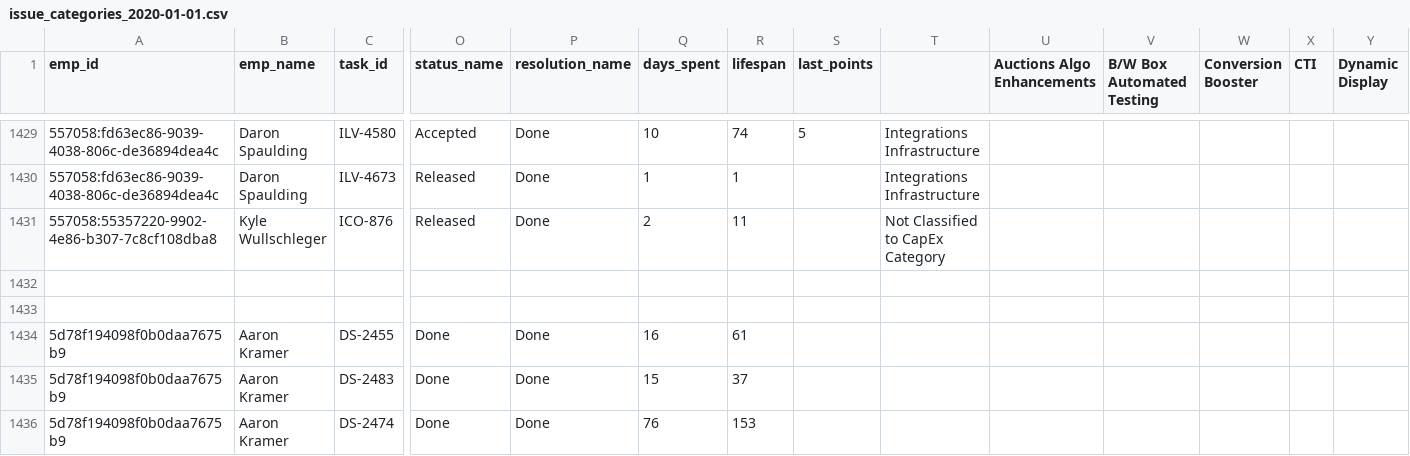
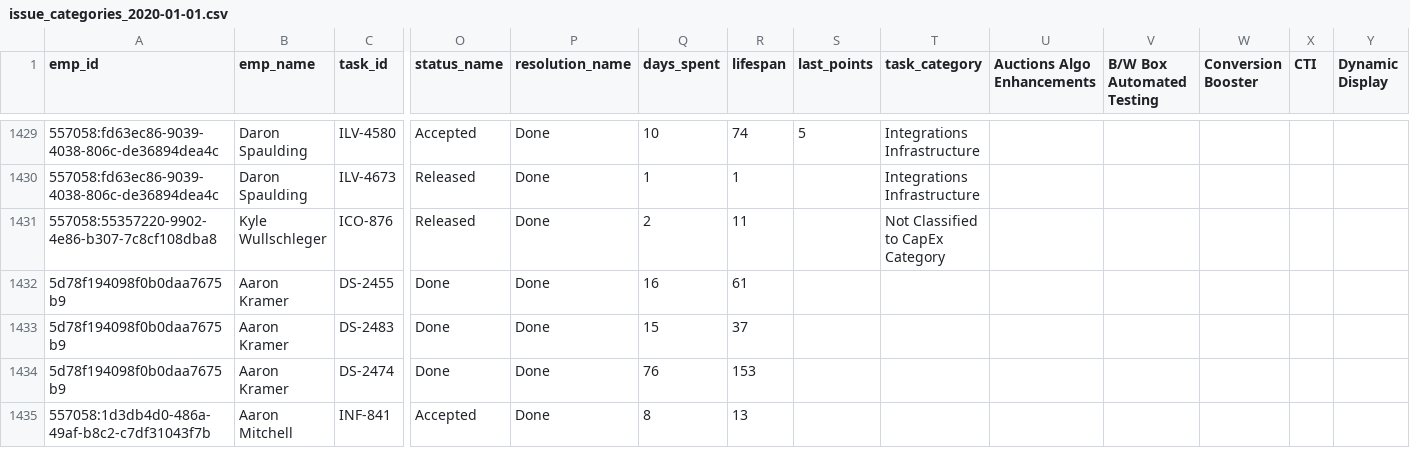
Before and after one commit to alekseyberegov/jira-capex, a CSV file: data/csv/issue_categories_2020-01-01.csv, drawn as a sheet; only a part is shown, gaps mark what is left out; the shorter side is filled out with more unchanged rows; rows hold the shown columns only; the diff names each change by its address in the sheet, - before the commit and + after, or states it on an @@ line.

```diff
--- a/data/csv/issue_categories_2020-01-01.csv
+++ b/data/csv/issue_categories_2020-01-01.csv
-T1: (empty)
+T1: task_category
-row 1432: (empty)
-row 1433: (empty)
```
Also changed, not shown: 6 other files.
